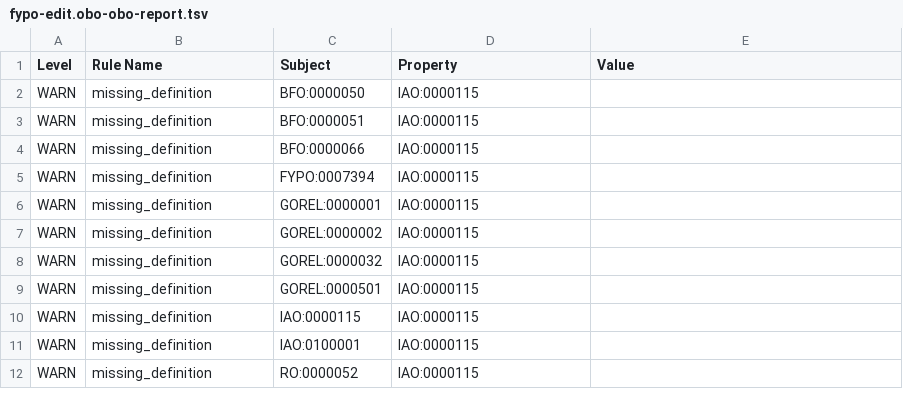
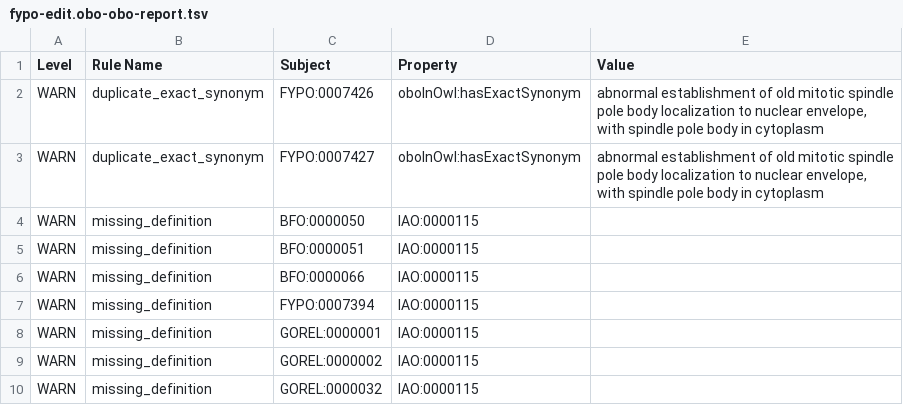
Before and after one commit to pombase/fypo, a TSV file: reports/fypo-edit.obo-obo-report.tsv, drawn as a sheet; only a part is shown; the shorter side is filled out with more unchanged rows.

```diff
--- a/reports/fypo-edit.obo-obo-report.tsv
+++ b/reports/fypo-edit.obo-obo-report.tsv
@@ -1,2 +1,4 @@
 Level	Rule Name	Subject	Property	Value
+WARN	duplicate_exact_synonym	FYPO:0007426	oboInOwl:hasExactSynonym	abnormal establishment of old mitotic spindle pole body localization to nuclear envelope, with spindle pole body in cytoplasm	
+WARN	duplicate_exact_synonym	FYPO:0007427	oboInOwl:hasExactSynonym	abnormal establishment of old mitotic spindle pole body localization to nuclear envelope, with spindle pole body in cytoplasm	
 WARN	missing_definition	BFO:0000050	IAO:0000115		
```
Also changed, not shown: src/ontology/reports/fypo-edit.obo-obo-report.tsv, src/templates/bulk_synonyms.tsv, 54 other files.
